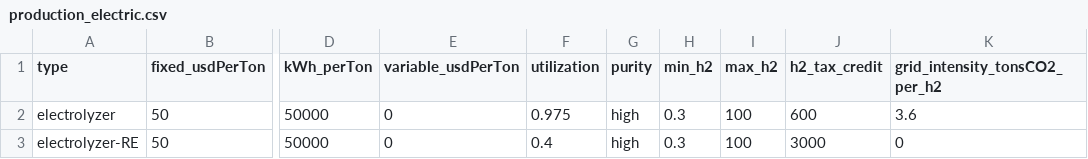
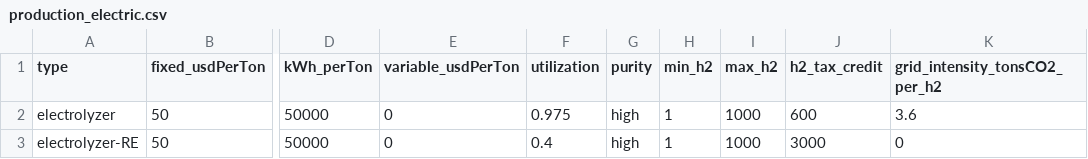
Before and after one commit to webber-energy-group/HOwDI, a CSV file: scenarios/base/inputs/production_electric.csv, drawn as a sheet; only a part is shown, gaps mark what is left out; the diff names each change by its address in the sheet, - before the commit and + after, or states it on an @@ line.

```diff
--- a/scenarios/base/inputs/production_electric.csv
+++ b/scenarios/base/inputs/production_electric.csv
-H2:H3 (min_h2): 0.3
+H2:H3 (min_h2): 1
-I2:I3 (max_h2): 100
+I2:I3 (max_h2): 1000
```
Also changed, not shown: scenarios/base/inputs/production_thermal.csv.
